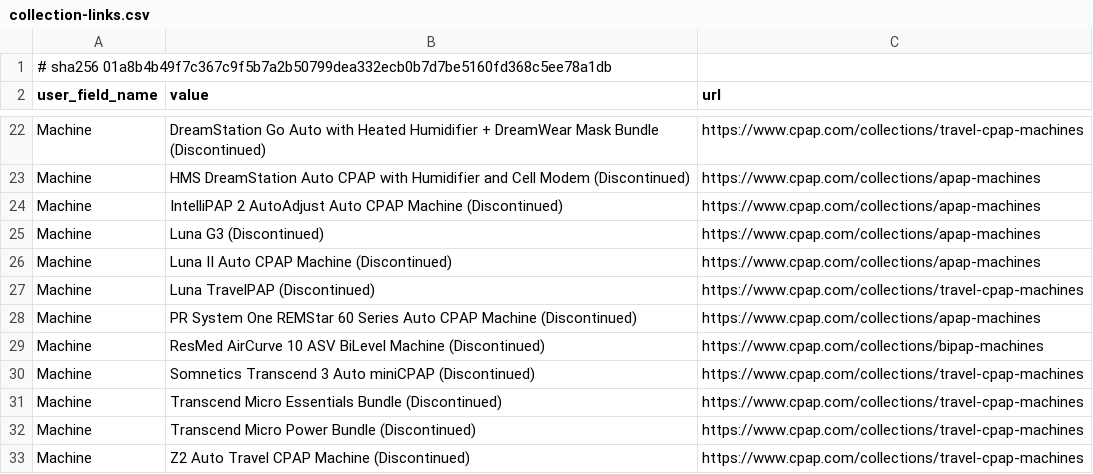
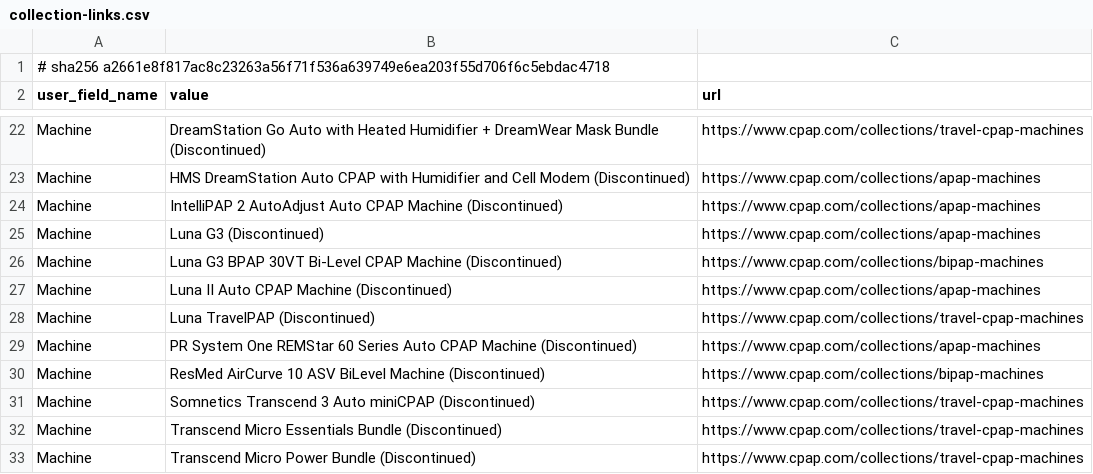
Before and after one commit to somnum-bene/discourse-product-profile-links-component, a CSV file: data/collection-links.csv, drawn as a sheet; only a part is shown, gaps mark what is left out; the shorter side is filled out with more unchanged rows.

```diff
--- a/data/collection-links.csv
+++ b/data/collection-links.csv
@@ -1,2 +1,2 @@
-# sha256 01a8b4b49f7c367c9f5b7a2b50799dea332ecb0b7d7be5160fd368c5ee78a1db
+# sha256 a2661e8f817ac8c23263a56f71f536a639749e6ea203f55d706f6c5ebdac4718
 user_field_name,value,url
@@ -25,2 +25,3 @@ Machine,IntelliPAP 2 AutoAdjust Auto CPAP Machine (Discontinued),https://www.cpa
 Machine,Luna G3 (Discontinued),https://www.cpap.com/collections/apap-machines
+Machine,Luna G3 BPAP 30VT Bi-Level CPAP Machine (Discontinued),https://www.cpap.com/collections/bipap-machines
 Machine,Luna II Auto CPAP Machine (Discontinued),https://www.cpap.com/collections/apap-machines
```
Also changed, not shown: data/collection-assignment.csv, data/resolved-products.csv, 2 other files.
